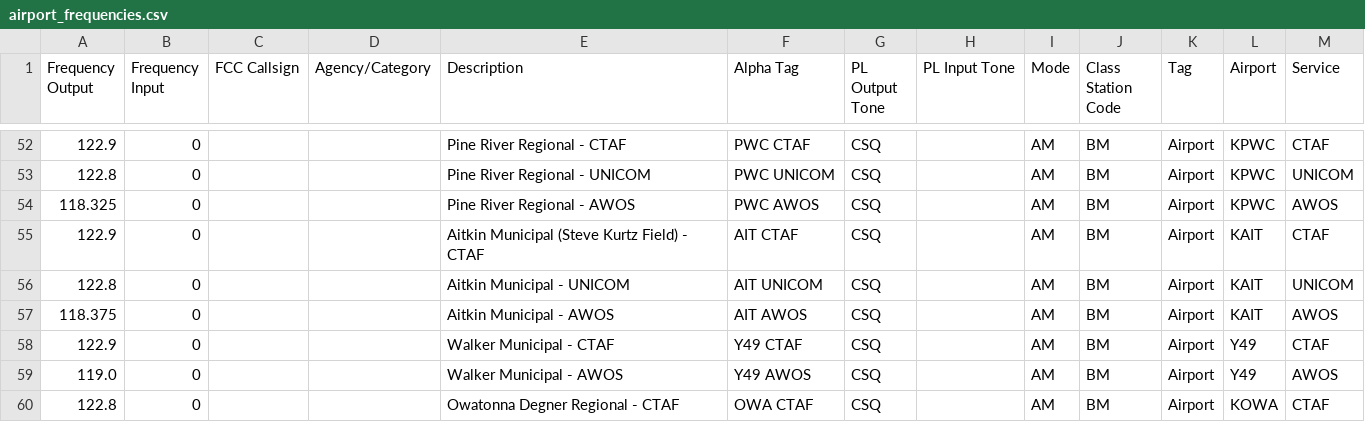
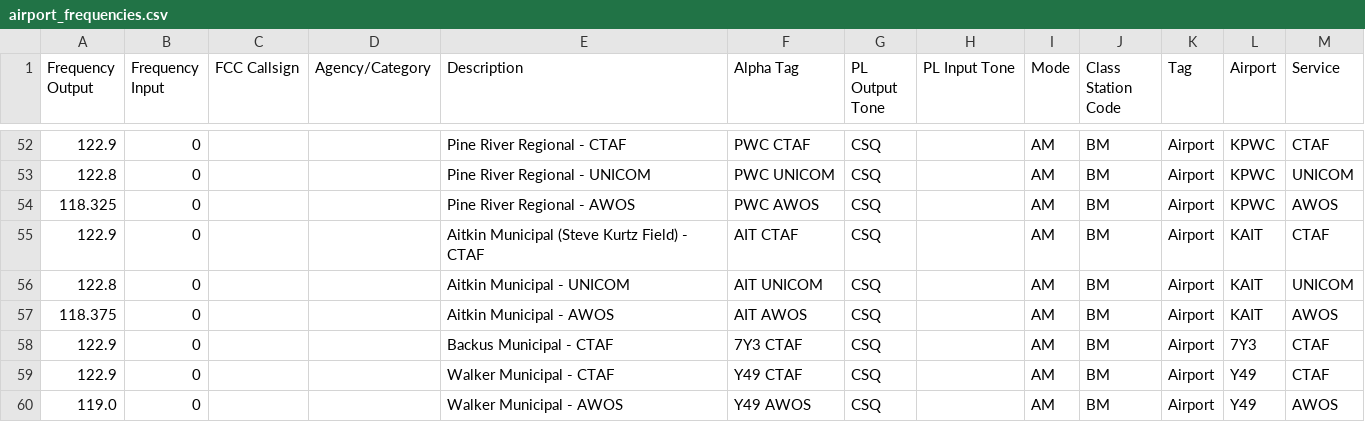
Before and after one commit to skpeterson2000/TowerWitch, a CSV file: data/airport_frequencies.csv, drawn as a sheet; only a part is shown, gaps mark what is left out; the shorter side is filled out with more unchanged rows.

```diff
--- a/data/airport_frequencies.csv
+++ b/data/airport_frequencies.csv
@@ -57,2 +57,3 @@ Frequency Output,Frequency Input,FCC Callsign,Agency/Category,Description,Alpha
 118.375,0,,,Aitkin Municipal - AWOS,AIT AWOS,CSQ,,AM,BM,Airport,KAIT,AWOS
+122.9,0,,,Backus Municipal - CTAF,7Y3 CTAF,CSQ,,AM,BM,Airport,7Y3,CTAF
 122.9,0,,,Walker Municipal - CTAF,Y49 CTAF,CSQ,,AM,BM,Airport,Y49,CTAF
```
Also changed, not shown: 3 other files.
